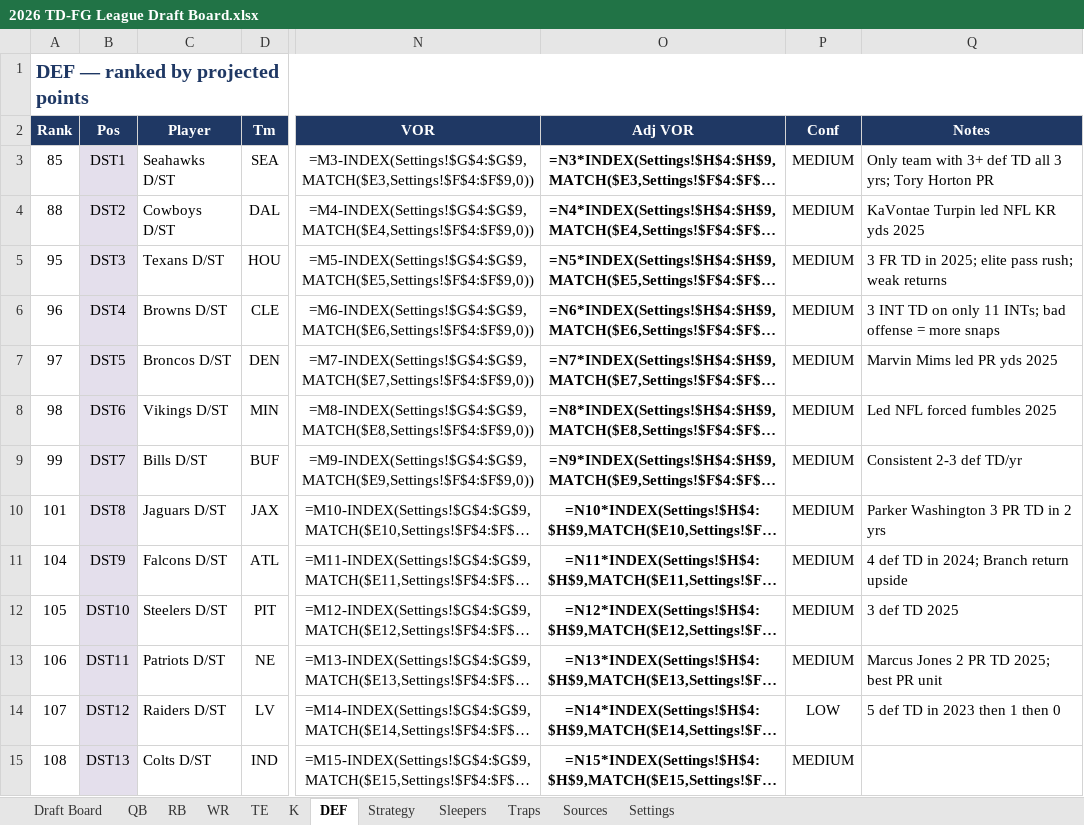
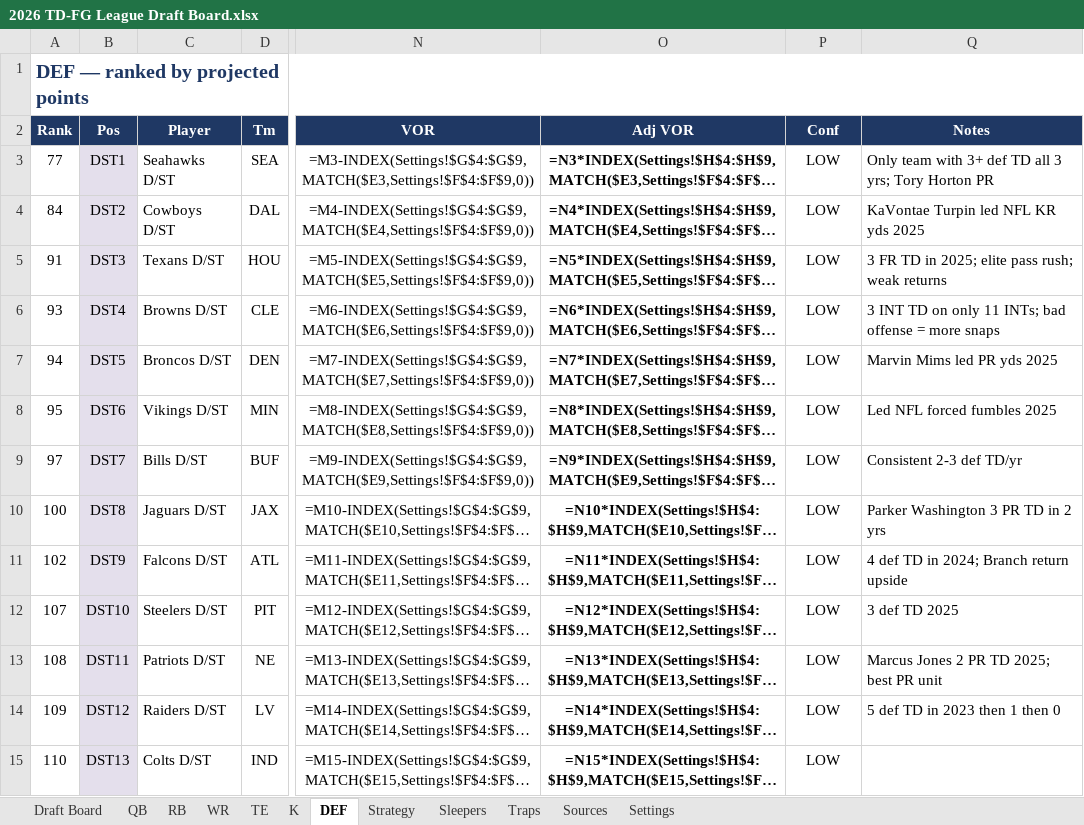
Before and after one commit to jackmacdorman/td-fg-fantasy-rankings, an Excel workbook: 2026 TD-FG League Draft Board.xlsx, sheet DEF, drawn as a sheet; only a part is shown, gaps mark what is left out; long unchanged cells end in …; values as stored, in another font and other column widths than the file's, no borders; formulas without a stored value are shown as written; the diff covers the shown part only; the diff names each change by its address in the sheet, - before the commit and + after, or states it on an @@ line.

```diff
--- a/2026 TD-FG League Draft Board.xlsx (sheet DEF)
+++ b/2026 TD-FG League Draft Board.xlsx (sheet DEF)
-A3 (Rank): 85
+A3 (Rank): 77
-P3:P13 (Conf): MEDIUM
+P3:P13 (Conf): LOW
-A4 (Rank): 88
+A4 (Rank): 84
-A5 (Rank): 95
+A5 (Rank): 91
-A6 (Rank): 96
+A6 (Rank): 93
-A7 (Rank): 97
+A7 (Rank): 94
-A8 (Rank): 98
+A8 (Rank): 95
-A9 (Rank): 99
+A9 (Rank): 97
-A10 (Rank): 101
+A10 (Rank): 100
-A11 (Rank): 104
+A11 (Rank): 102
-A12 (Rank): 105
+A12 (Rank): 107
-A13 (Rank): 106
+A13 (Rank): 108
-A14 (Rank): 107
+A14 (Rank): 109
-A15 (Rank): 108
+A15 (Rank): 110
-P15 (Conf): MEDIUM
+P15 (Conf): LOW
```
Also changed, not shown: 30 edited cells elsewhere in this sheet, sheet Draft Board, sheet WR, sheet RB, sheet K, sheet QB, sheet TE, 1 more sheet, 14 other files.
